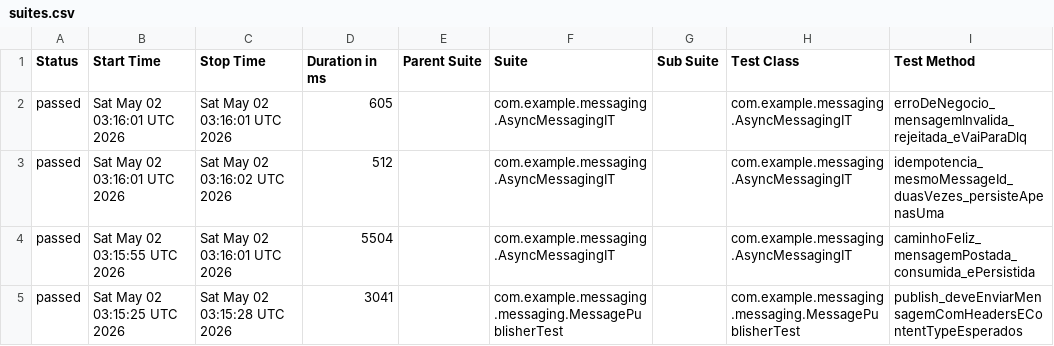
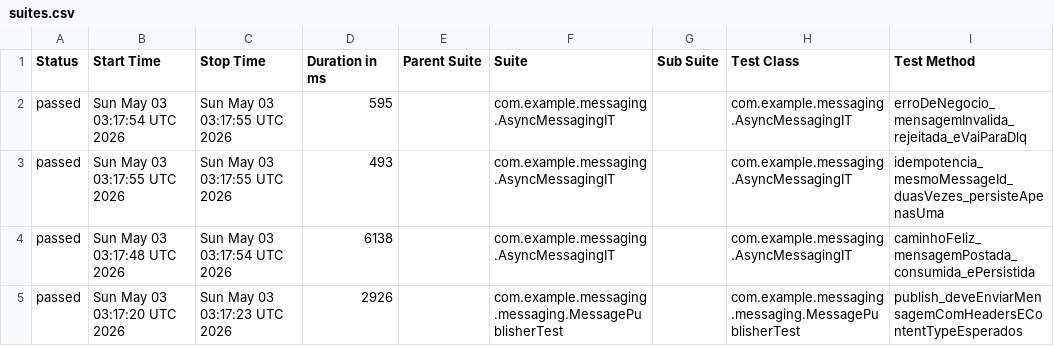
Before and after one commit to RicardoOliver/rest-assured-mensageria-java-test, a CSV file: allure/data/suites.csv, drawn as a sheet; only a part is shown; the diff names each change by its address in the sheet, - before the commit and + after, or states it on an @@ line.

Commit message:
📊 Deploy test reports — run #217 [2a96d4c32ebd713ac57f2499c95ac6fdbf7bb01a] 2a96d4c32ebd713ac57f2499c95ac6fdbf7bb01a

```diff
--- a/allure/data/suites.csv
+++ b/allure/data/suites.csv
-B2 (Start Time): Sat May 02 03:16:01 UTC 2026
+B2 (Start Time): Sun May 03 03:17:54 UTC 2026
-C2 (Stop Time): Sat May 02 03:16:01 UTC 2026
+C2 (Stop Time): Sun May 03 03:17:55 UTC 2026
-D2 (Duration in ms): 605
+D2 (Duration in ms): 595
-B3 (Start Time): Sat May 02 03:16:01 UTC 2026
+B3 (Start Time): Sun May 03 03:17:55 UTC 2026
-C3 (Stop Time): Sat May 02 03:16:02 UTC 2026
+C3 (Stop Time): Sun May 03 03:17:55 UTC 2026
-D3 (Duration in ms): 512
+D3 (Duration in ms): 493
-B4 (Start Time): Sat May 02 03:15:55 UTC 2026
+B4 (Start Time): Sun May 03 03:17:48 UTC 2026
-C4 (Stop Time): Sat May 02 03:16:01 UTC 2026
+C4 (Stop Time): Sun May 03 03:17:54 UTC 2026
-D4 (Duration in ms): 5504
+D4 (Duration in ms): 6138
-B5 (Start Time): Sat May 02 03:15:25 UTC 2026
+B5 (Start Time): Sun May 03 03:17:20 UTC 2026
-C5 (Stop Time): Sat May 02 03:15:28 UTC 2026
+C5 (Stop Time): Sun May 03 03:17:23 UTC 2026
-D5 (Duration in ms): 3041
+D5 (Duration in ms): 2926
```
Also changed, not shown: 37 other files.
